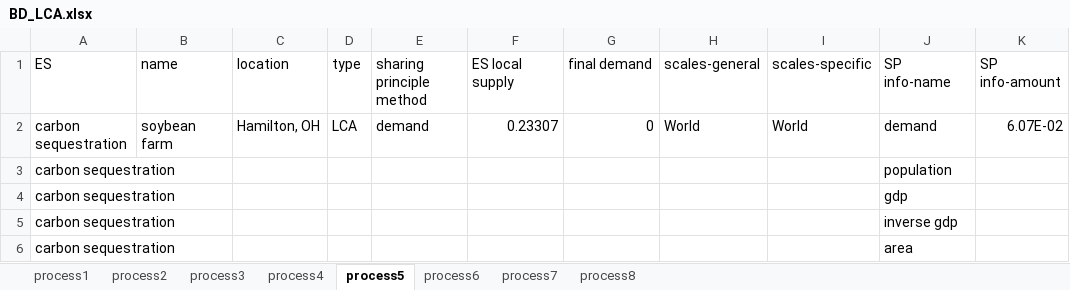
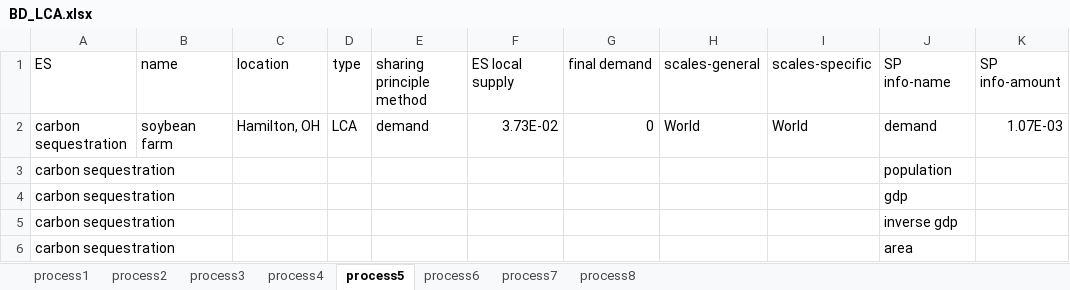
Before and after one commit to YingX110/TESdemo, an Excel workbook: user_input_data/BD_LCA.xlsx, sheet process5, drawn as a sheet; values as stored, in another font and other column widths than the file's, no borders; the diff names each change by its address in the sheet, - before the commit and + after, or states it on an @@ line.

```diff
--- a/user_input_data/BD_LCA.xlsx (sheet process5)
+++ b/user_input_data/BD_LCA.xlsx (sheet process5)
-F2 (ES local supply): 0.23307
+F2 (ES local supply): 3.73E-02
-K2 (SP info-amount): 6.07E-02
+K2 (SP info-amount): 1.07E-03
```
Also changed, not shown: sheet process6, sheet process4, sheet process2, sheet process3, sheet process1, sheet process8, 1 more sheet, 3 other files.
